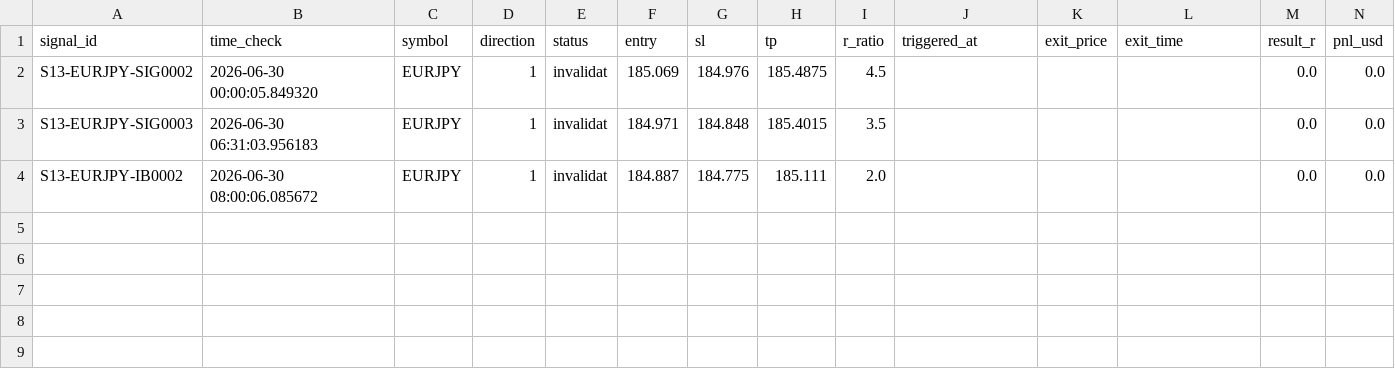
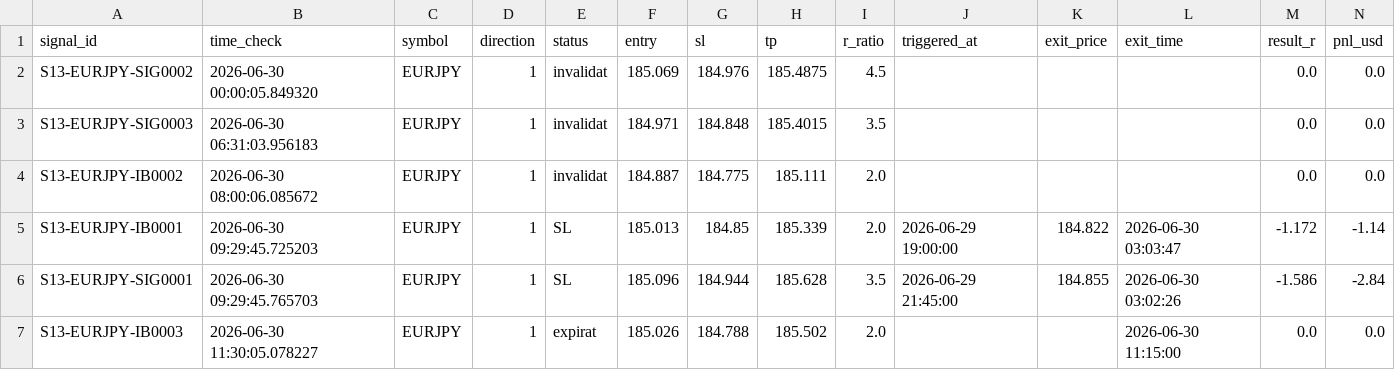
Before and after one commit to alexandrutarnicer-ai/trading-bot, a CSV file: data/live_signals/session13/outcomes.csv, drawn as a sheet; the diff names each change by its address in the sheet, - before the commit and + after, or states it on an @@ line.

```diff
--- a/data/live_signals/session13/outcomes.csv
+++ b/data/live_signals/session13/outcomes.csv
+row 5: S13-EURJPY-IB0001 | 2026-06-30 09:29:45.725203 | EURJPY | 1 | SL | 185.013 | 184.85 | 185.339 | 2.0 | 2026-06-29 19:00:00 | 184.822 | 2026-06-30 03:03:47 | -1.172 | -1.14
+row 6: S13-EURJPY-SIG0001 | 2026-06-30 09:29:45.765703 | EURJPY | 1 | SL | 185.096 | 184.944 | 185.628 | 3.5 | 2026-06-29 21:45:00 | 184.855 | 2026-06-30 03:02:26 | -1.586 | -2.84
+row 7: S13-EURJPY-IB0003 | 2026-06-30 11:30:05.078227 | EURJPY | 1 | expirat | 185.026 | 184.788 | 185.502 | 2.0 |  |  | 2026-06-30 11:15:00 | 0.0 | 0.0
```
Also changed, not shown: data/live_signals/session1/outcomes.csv, data/live_signals/session11/outcomes.csv, 11 other files.
